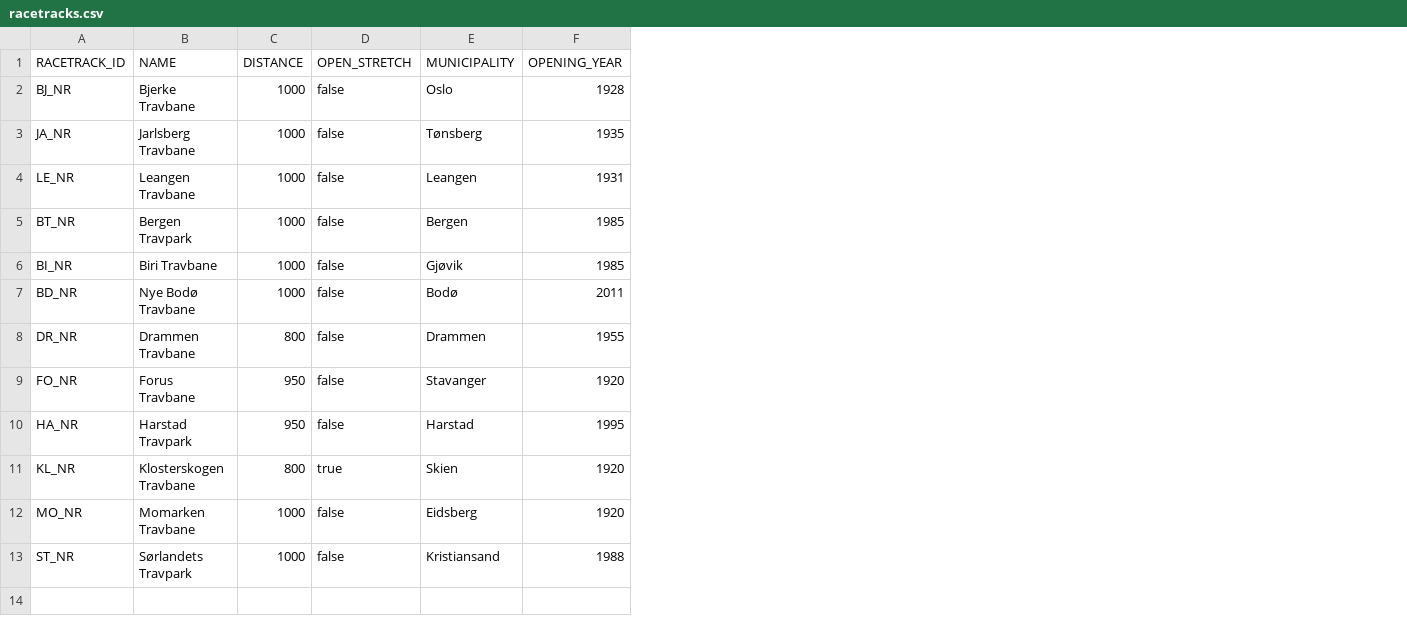
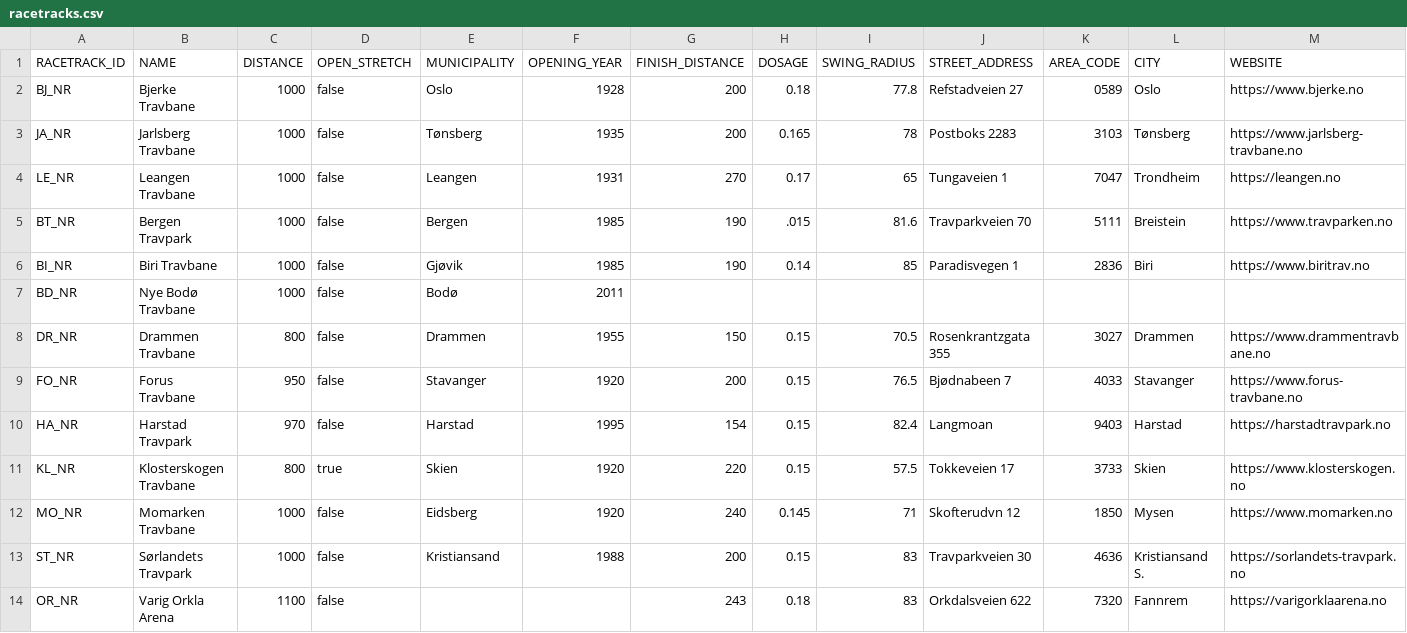
Before and after one commit to Travbula/travdata, a CSV file: racetracks.csv, drawn as a sheet; the diff names each change by its address in the sheet, - before the commit and + after, or states it on an @@ line.

Commit message:
update racetracks with info from rikstoto.no
https://www.rikstoto.no/Nyttig-informasjon/Hjelp/Om-banene and http://web.archive.org/web/20190502163510/https://www.rikstoto.no/Nyttig-informasjon/Hjelp/Om-banene

```diff
--- a/racetracks.csv
+++ b/racetracks.csv
+column G (FINISH_DISTANCE), rows 2-13: 200 | 200 | 270 | 190 | 190 |  | 150 | 200 | 154 | 220 | 240 | 200
+column H (DOSAGE), rows 2-13: 0.18 | 0.165 | 0.17 | .015 | 0.14 |  | 0.15 | 0.15 | 0.15 | 0.15 | 0.145 | 0.15
+column I (SWING_RADIUS), rows 2-13: 77.8 | 78 | 65 | 81.6 | 85 |  | 70.5 | 76.5 | 82.4 | 57.5 | 71 | 83
+column J (STREET_ADDRESS), rows 2-13: Refstadveien 27 | Postboks 2283 | Tungaveien 1 | Travparkveien 70 | Paradisvegen 1 |  | Rosenkrantzgata 355 | Bjødnabeen 7 | Langmoan | Tokkeveien 17 | Skofterudvn 12 | Travparkveien 30
+column K (AREA_CODE), rows 2-13: 0589 | 3103 | 7047 | 5111 | 2836 |  | 3027 | 4033 | 9403 | 3733 | 1850 | 4636
+column L (CITY), rows 2-13: Oslo | Tønsberg | Trondheim | Breistein | Biri |  | Drammen | Stavanger | Harstad | Skien | Mysen | Kristiansand S.
+column M (WEBSITE), rows 2-13: https://www.bjerke.no | https://www.jarlsberg-travbane.no | https://leangen.no | https://www.travparken.no | https://www.biritrav.no |  | https://www.drammentravbane.no | https://www.forus-travbane.no | https://harstadtravpark.no | https://www.klosterskogen.no | https://www.momarken.no | https://sorlandets-travpark.no
-C10 (DISTANCE): 950
+C10 (DISTANCE): 970
+row 14: OR_NR | Varig Orkla Arena | 1100 | false |  |  | 243 | 0.18 | 83 | Orkdalsveien 622 | 7320 | Fannrem | https://varigorklaarena.no
```
